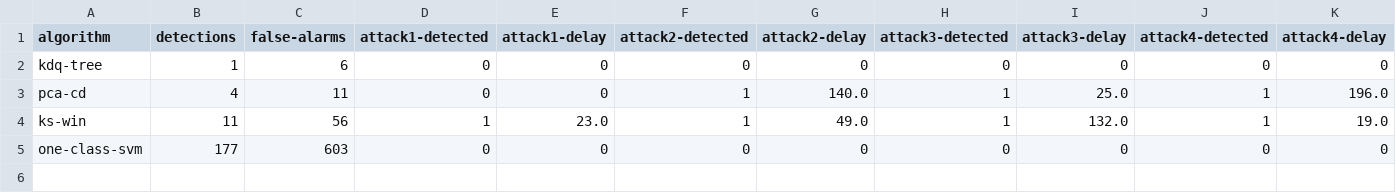
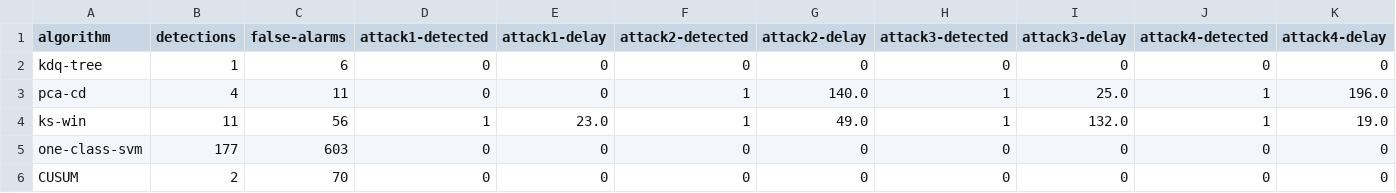
Before and after one commit to mateotis/swat-change-detection, a CSV file: change-detection/results.csv, drawn as a sheet; only a part is shown; rows hold the shown columns only; the diff names each change by its address in the sheet, - before the commit and + after, or states it on an @@ line.

Commit message:
added results of CUSUM algo

```diff
--- a/change-detection/results.csv
+++ b/change-detection/results.csv
+row 6: CUSUM | 2 | 70 | 0 | 0 | 0 | 0 | 0 | 0 | 0 | 0
```
